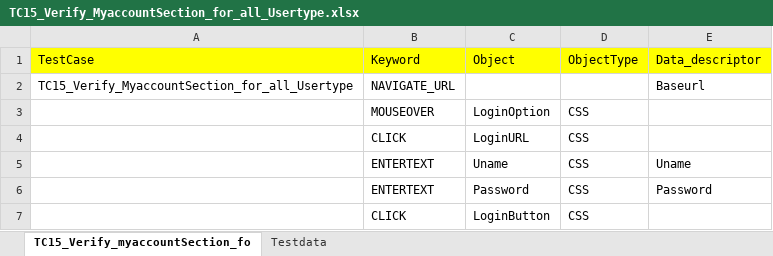
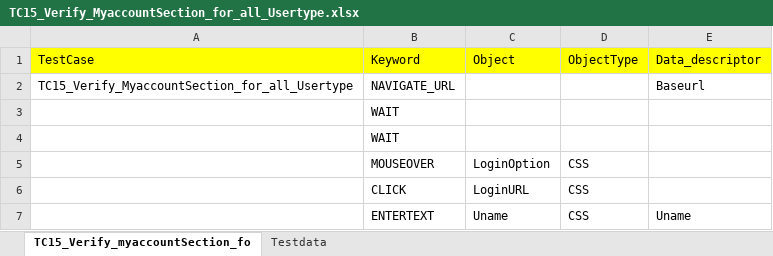
Before and after one commit to RKLogixal/KAMAN_ECTEST_IE_SANITY, an Excel workbook: Input_files/Actual_testcases/Kaman/ECTEST/ALL_PAGES/END_TO_END/TC15_Verify_MyaccountSection_for_all_Usertype.xlsx, sheet TC15_Verify_myaccountSection_fo, drawn as a sheet; only a part is shown; the shorter side is filled out with more unchanged rows; values as stored, in another font and other column widths than the file's, no borders; the diff names each change by its address in the sheet, - before the commit and + after, or states it on an @@ line.

Commit message:
TC15 Update for ECTEST suite

```diff
--- a/Input_files/Actual_testcases/Kaman/ECTEST/ALL_PAGES/END_TO_END/TC15_Verify_MyaccountSection_for_all_Usertype.xlsx (sheet TC15_Verify_myaccountSection_fo)
+++ b/Input_files/Actual_testcases/Kaman/ECTEST/ALL_PAGES/END_TO_END/TC15_Verify_MyaccountSection_for_all_Usertype.xlsx (sheet TC15_Verify_myaccountSection_fo)
+row 3:  | WAIT
+row 4:  | WAIT
```
